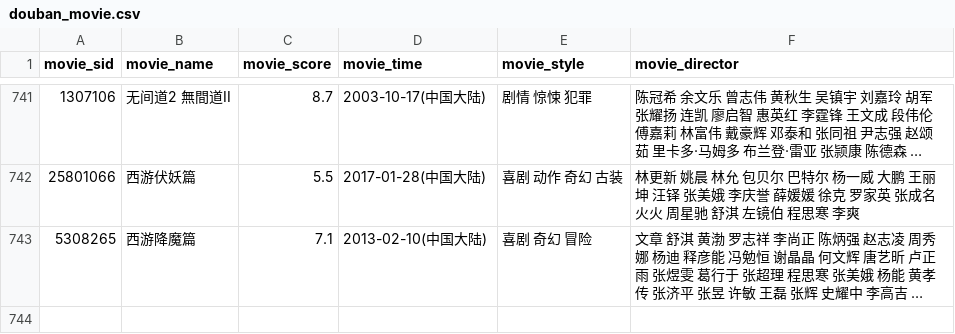
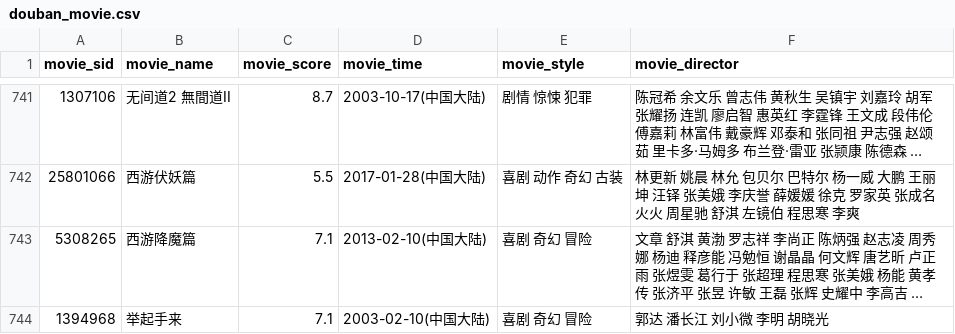
Before and after one commit to qnmlgbd250/doubanspider, a CSV file: douban_movie.csv, drawn as a sheet; only a part is shown, gaps mark what is left out; long unchanged cells end in …; the diff names each change by its address in the sheet, - before the commit and + after, or states it on an @@ line.

```diff
--- a/douban_movie.csv
+++ b/douban_movie.csv
+row 744: 1394968 | 举起手来 | 7.1 | 2003-02-10(中国大陆) | 喜剧 奇幻 冒险 | 郭达 潘长江 刘小微 李明 胡晓光
```
Also changed, not shown: 1 other file.
